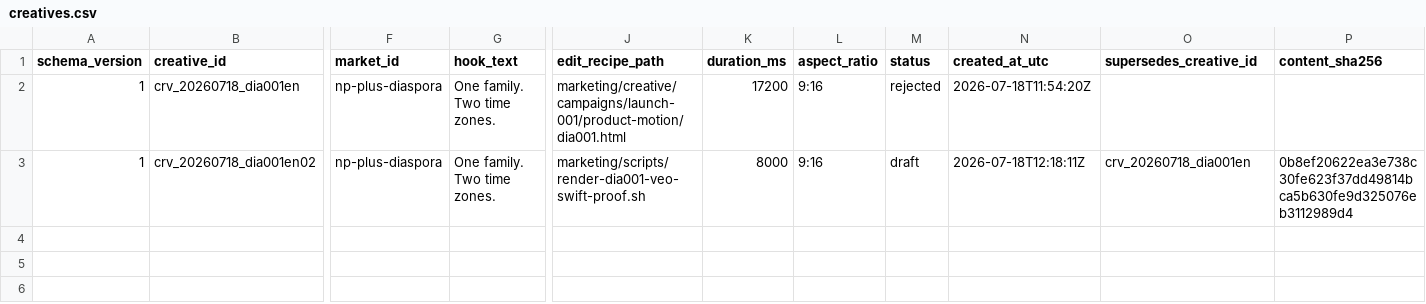
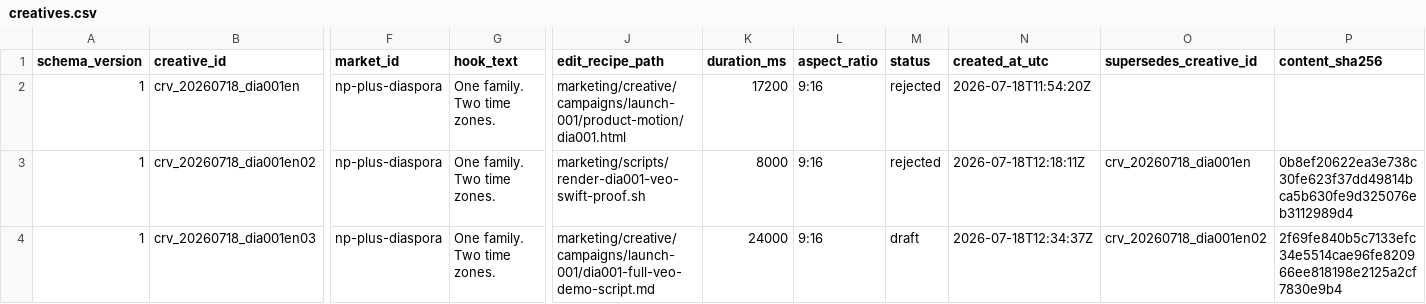
Before and after one commit to lekhakustav/jyotish, a CSV file: marketing/registry/creatives.csv, drawn as a sheet; only a part is shown, gaps mark what is left out; rows hold the shown columns only; the diff names each change by its address in the sheet, - before the commit and + after, or states it on an @@ line.

```diff
--- a/marketing/registry/creatives.csv
+++ b/marketing/registry/creatives.csv
-M3 (status): draft
+M3 (status): rejected
+row 4: 1 | crv_20260718_dia001en03 | np-plus-diaspora | One family. Two time zones. | marketing/creative/campaigns/launch-001/dia001-full-veo-demo-script.md | 24000 | 9:16 | draft | 2026-07-18T12:34:37Z | crv_20260718_dia001en02 | 2f69fe840b5c7133efc34e5514cae96fe820966ee818198e2125a2cf7830e9b4
```
Also changed, not shown: marketing/registry/creative-factors.csv, marketing/registry/creative-media-inputs.csv, 3 other files.
